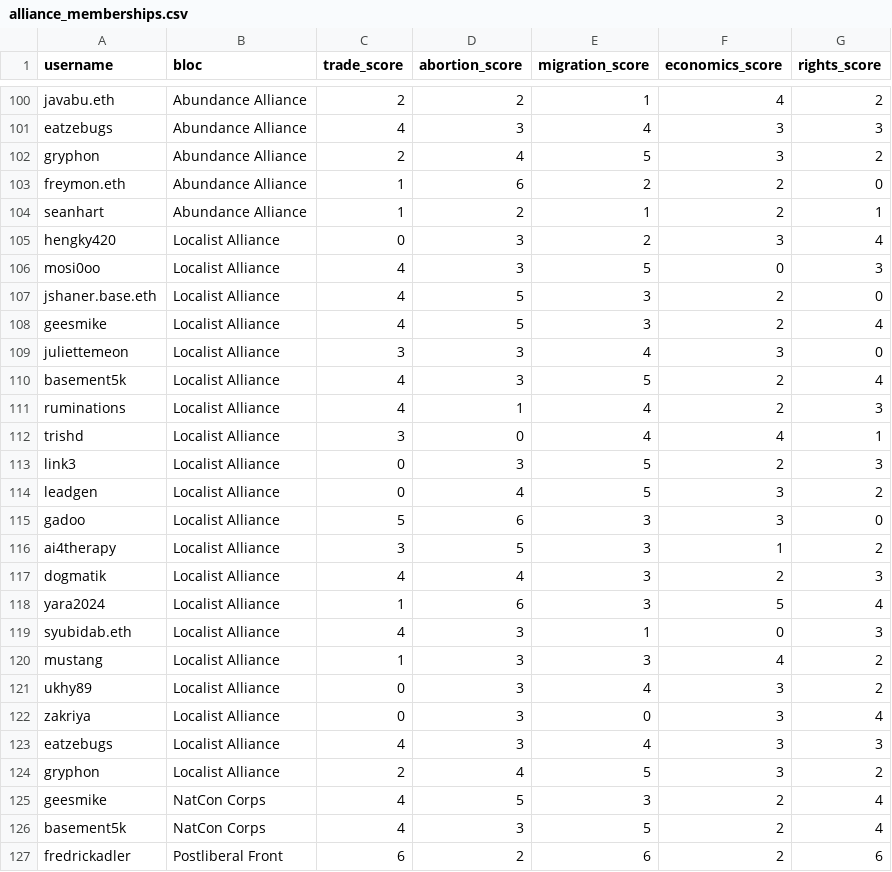
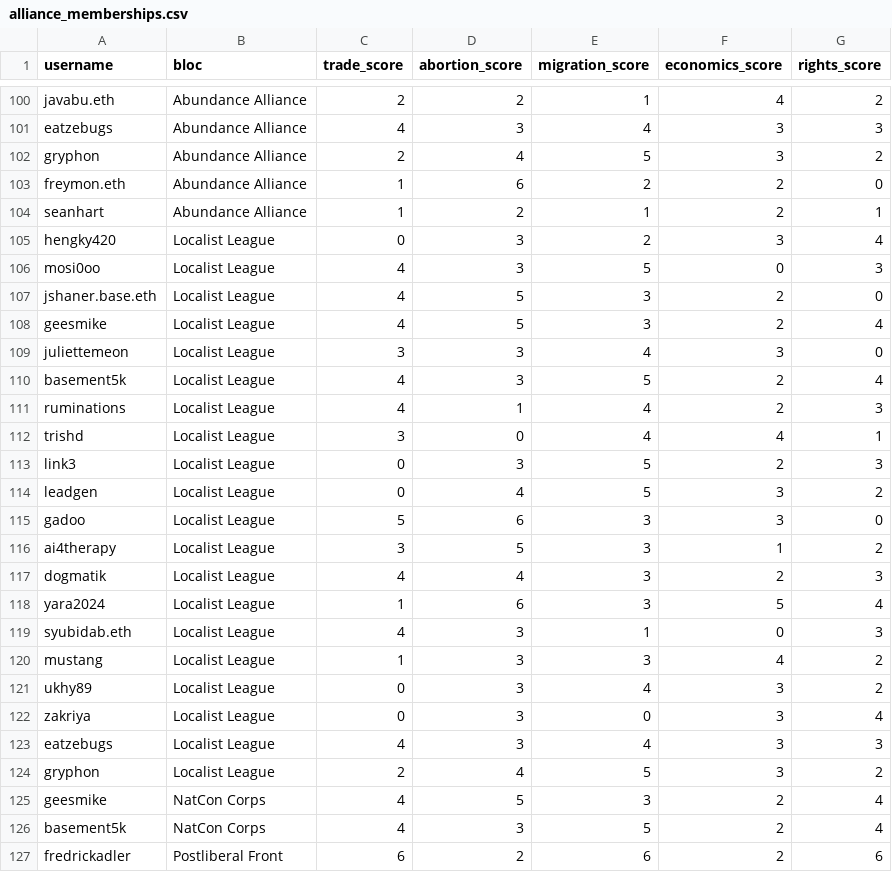
Before and after one commit to seanbhart/squares, a CSV file: analytics/alliance_memberships.csv, drawn as a sheet; only a part is shown, gaps mark what is left out; the diff covers the shown part only.

Commit message:
bloc renames, icons on filters

```diff
--- a/analytics/alliance_memberships.csv
+++ b/analytics/alliance_memberships.csv
@@ -104,22 +104,22 @@ freymon.eth,Abundance Alliance,1,6,2,2,0
 seanhart,Abundance Alliance,1,2,1,2,1
-hengky420,Localist Alliance,0,3,2,3,4
-mosi0oo,Localist Alliance,4,3,5,0,3
-jshaner.base.eth,Localist Alliance,4,5,3,2,0
-geesmike,Localist Alliance,4,5,3,2,4
-juliettemeon,Localist Alliance,3,3,4,3,0
-basement5k,Localist Alliance,4,3,5,2,4
-ruminations,Localist Alliance,4,1,4,2,3
-trishd,Localist Alliance,3,0,4,4,1
-link3,Localist Alliance,0,3,5,2,3
-leadgen,Localist Alliance,0,4,5,3,2
-gadoo,Localist Alliance,5,6,3,3,0
-ai4therapy,Localist Alliance,3,5,3,1,2
-dogmatik,Localist Alliance,4,4,3,2,3
-yara2024,Localist Alliance,1,6,3,5,4
-syubidab.eth,Localist Alliance,4,3,1,0,3
-mustang,Localist Alliance,1,3,3,4,2
-ukhy89,Localist Alliance,0,3,4,3,2
-zakriya,Localist Alliance,0,3,0,3,4
-eatzebugs,Localist Alliance,4,3,4,3,3
-gryphon,Localist Alliance,2,4,5,3,2
+hengky420,Localist League,0,3,2,3,4
+mosi0oo,Localist League,4,3,5,0,3
+jshaner.base.eth,Localist League,4,5,3,2,0
+geesmike,Localist League,4,5,3,2,4
+juliettemeon,Localist League,3,3,4,3,0
+basement5k,Localist League,4,3,5,2,4
+ruminations,Localist League,4,1,4,2,3
+trishd,Localist League,3,0,4,4,1
+link3,Localist League,0,3,5,2,3
+leadgen,Localist League,0,4,5,3,2
+gadoo,Localist League,5,6,3,3,0
+ai4therapy,Localist League,3,5,3,1,2
+dogmatik,Localist League,4,4,3,2,3
+yara2024,Localist League,1,6,3,5,4
+syubidab.eth,Localist League,4,3,1,0,3
+mustang,Localist League,1,3,3,4,2
+ukhy89,Localist League,0,3,4,3,2
+zakriya,Localist League,0,3,0,3,4
+eatzebugs,Localist League,4,3,4,3,3
+gryphon,Localist League,2,4,5,3,2
 geesmike,NatCon Corps,4,5,3,2,4
```
Also changed, not shown: 22 edited cells elsewhere in this file, analytics/near_miss_users.csv, 10 other files.
